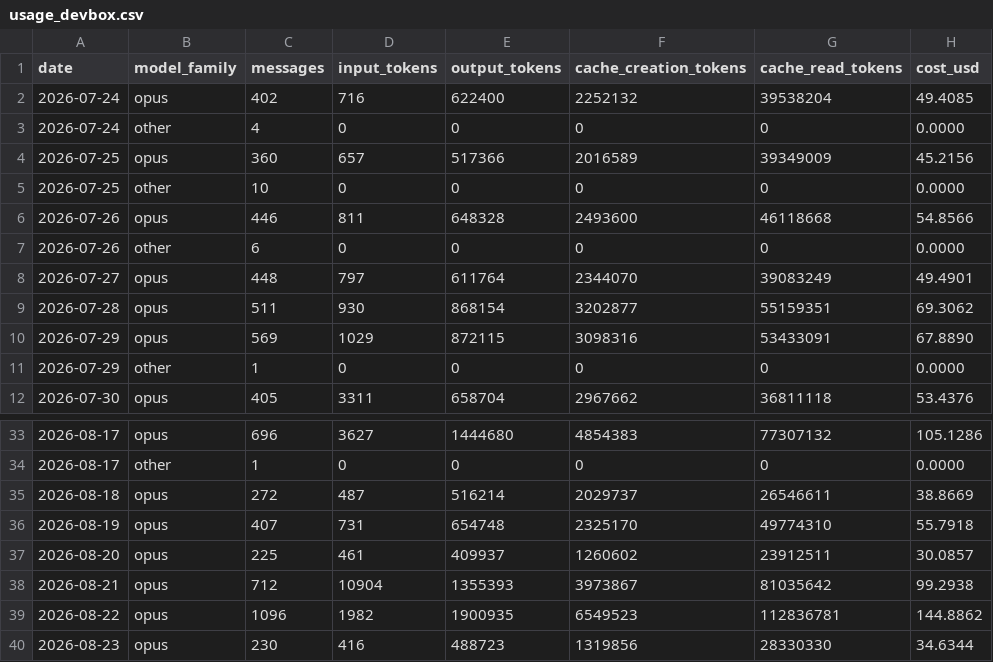
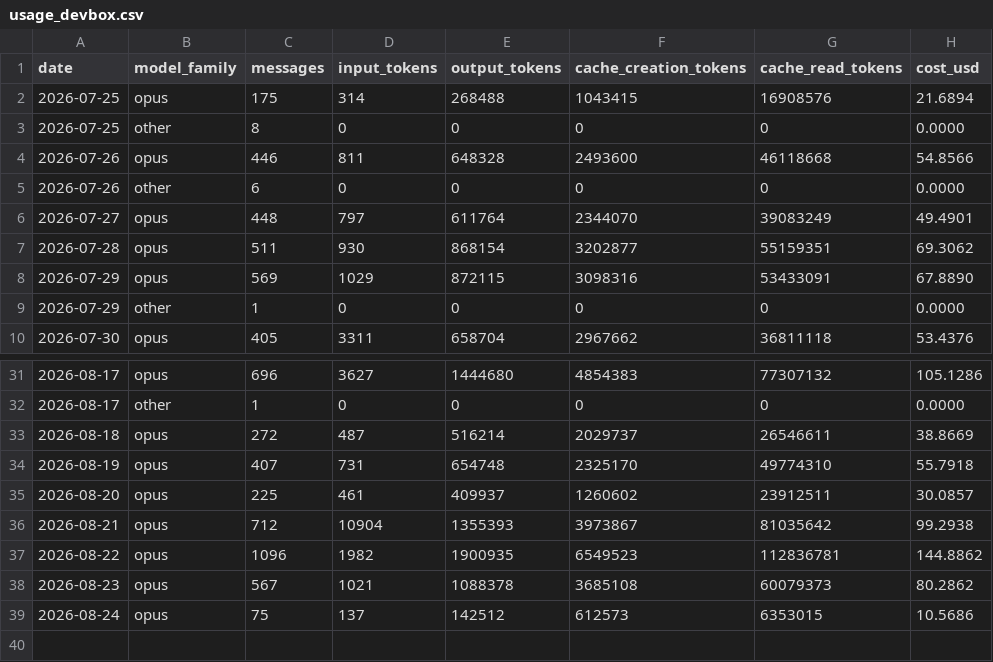
Before and after one commit to mitch-zink/mitch-zink, a CSV file: data/usage_devbox.csv, drawn as a sheet; only a part is shown, gaps mark what is left out.

Commit message:
chore: refresh claude-spend chart (devbox)

```diff
--- a/data/usage_devbox.csv
+++ b/data/usage_devbox.csv
@@ -1,6 +1,4 @@
 date,model_family,messages,input_tokens,output_tokens,cache_creation_tokens,cache_read_tokens,cost_usd
-2026-07-24,opus,402,716,622400,2252132,39538204,49.4085
-2026-07-24,other,4,0,0,0,0,0.0000
-2026-07-25,opus,360,657,517366,2016589,39349009,45.2156
-2026-07-25,other,10,0,0,0,0,0.0000
+2026-07-25,opus,175,314,268488,1043415,16908576,21.6894
+2026-07-25,other,8,0,0,0,0,0.0000
 2026-07-26,opus,446,811,648328,2493600,46118668,54.8566
@@ -39,2 +37,3 @@ date,model_family,messages,input_tokens,output_tokens,cache_creation_tokens,cach
 2026-08-22,opus,1096,1982,1900935,6549523,112836781,144.8862
-2026-08-23,opus,230,416,488723,1319856,28330330,34.6344
+2026-08-23,opus,567,1021,1088378,3685108,60079373,80.2862
+2026-08-24,opus,75,137,142512,612573,6353015,10.5686
```
Also changed, not shown: 2 other files.
